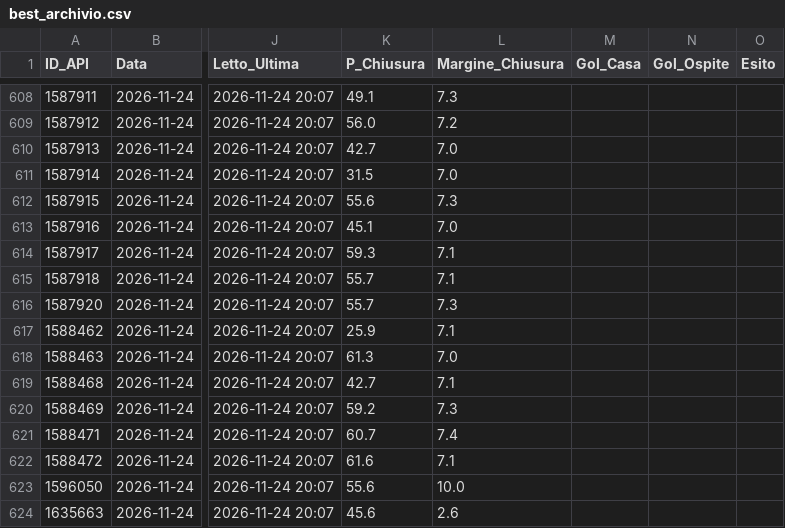
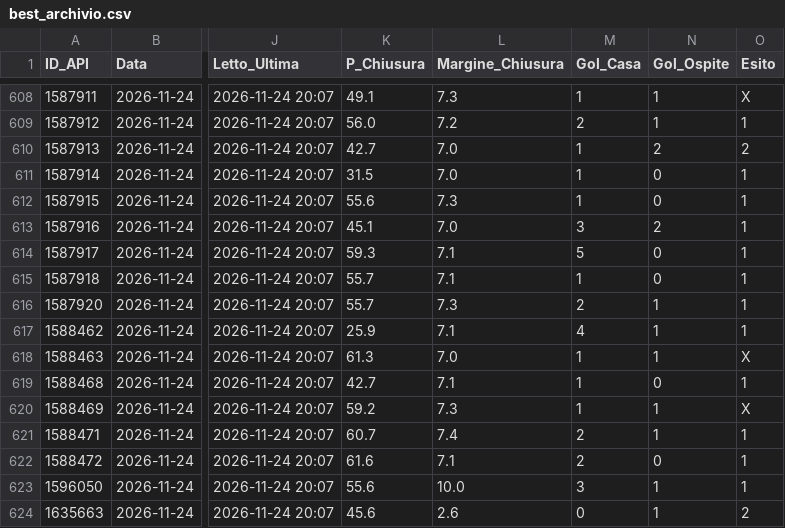
Before and after one commit to Caltiki/pronostici-repo, a CSV file: best_archivio.csv, drawn as a sheet; only a part is shown, gaps mark what is left out; the diff covers the shown part only; the diff names each change by its address in the sheet, - before the commit and + after, or states it on an @@ line.

```diff
--- a/best_archivio.csv
+++ b/best_archivio.csv
-M608 (Gol_Casa): (empty)
+M608 (Gol_Casa): 1
-N608:N609 (Gol_Ospite): (empty)
+N608:N609 (Gol_Ospite): 1
-O608 (Esito): (empty)
+O608 (Esito): X
-M609 (Gol_Casa): (empty)
+M609 (Gol_Casa): 2
-O609 (Esito): (empty)
+O609 (Esito): 1
-M610:M612 (Gol_Casa): (empty)
+M610:M612 (Gol_Casa): 1
-N610 (Gol_Ospite): (empty)
+N610 (Gol_Ospite): 2
-O610 (Esito): (empty)
+O610 (Esito): 2
-N611:N612 (Gol_Ospite): (empty)
+N611:N612 (Gol_Ospite): 0
-O611:O617 (Esito): (empty)
+O611:O617 (Esito): 1
-M613 (Gol_Casa): (empty)
+M613 (Gol_Casa): 3
-N613 (Gol_Ospite): (empty)
+N613 (Gol_Ospite): 2
-M614 (Gol_Casa): (empty)
+M614 (Gol_Casa): 5
-N614:N615 (Gol_Ospite): (empty)
+N614:N615 (Gol_Ospite): 0
-M615 (Gol_Casa): (empty)
+M615 (Gol_Casa): 1
-M616 (Gol_Casa): (empty)
+M616 (Gol_Casa): 2
-N616:N618 (Gol_Ospite): (empty)
+N616:N618 (Gol_Ospite): 1
-M617 (Gol_Casa): (empty)
+M617 (Gol_Casa): 4
-M618:M620 (Gol_Casa): (empty)
+M618:M620 (Gol_Casa): 1
-O618 (Esito): (empty)
+O618 (Esito): X
-N619 (Gol_Ospite): (empty)
+N619 (Gol_Ospite): 0
-O619 (Esito): (empty)
+O619 (Esito): 1
-N620:N621 (Gol_Ospite): (empty)
+N620:N621 (Gol_Ospite): 1
-O620 (Esito): (empty)
+O620 (Esito): X
-M621:M622 (Gol_Casa): (empty)
+M621:M622 (Gol_Casa): 2
-O621:O623 (Esito): (empty)
+O621:O623 (Esito): 1
-N622 (Gol_Ospite): (empty)
+N622 (Gol_Ospite): 0
-M623 (Gol_Casa): (empty)
+M623 (Gol_Casa): 3
-N623:N624 (Gol_Ospite): (empty)
+N623:N624 (Gol_Ospite): 1
-M624 (Gol_Casa): (empty)
+M624 (Gol_Casa): 0
-O624 (Esito): (empty)
+O624 (Esito): 2
```
Also changed, not shown: 45 edited cells elsewhere in this file, altribook_archivio.csv, pinnacle_archivio.csv, 14 other files.
